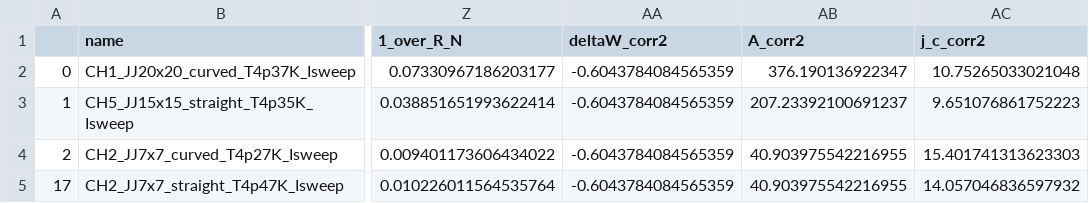
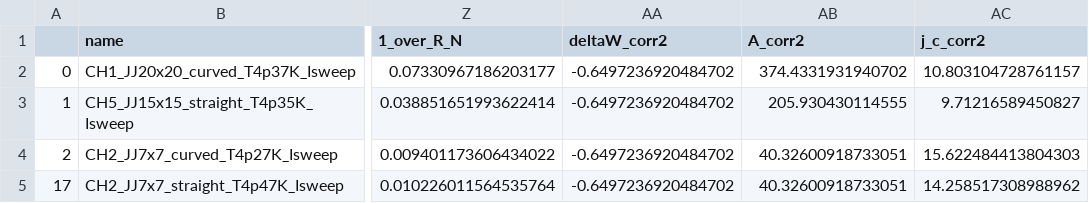
Before and after one commit to nidro65/josephson_junction_analysis, a CSV file: output/junction_isweep_filtered_out_data.csv, drawn as a sheet; only a part is shown, gaps mark what is left out; the diff names each change by its address in the sheet, - before the commit and + after, or states it on an @@ line.

```diff
--- a/output/junction_isweep_filtered_out_data.csv
+++ b/output/junction_isweep_filtered_out_data.csv
-AA2:AA5 (deltaW_corr2): -0.6043784084565359
+AA2:AA5 (deltaW_corr2): -0.6497236920484702
-AB2 (A_corr2): 376.190136922347
+AB2 (A_corr2): 374.4331931940702
-AC2 (j_c_corr2): 10.75265033021048
+AC2 (j_c_corr2): 10.803104728761157
-AB3 (A_corr2): 207.23392100691237
+AB3 (A_corr2): 205.930430114555
-AC3 (j_c_corr2): 9.651076861752223
+AC3 (j_c_corr2): 9.71216589450827
-AB4:AB5 (A_corr2): 40.903975542216955
+AB4:AB5 (A_corr2): 40.32600918733051
-AC4 (j_c_corr2): 15.401741313623303
+AC4 (j_c_corr2): 15.622484413804303
-AC5 (j_c_corr2): 14.057046836597932
+AC5 (j_c_corr2): 14.258517308988962
```
Also changed, not shown: output/junction_isweep_data.csv, 57 other files.
